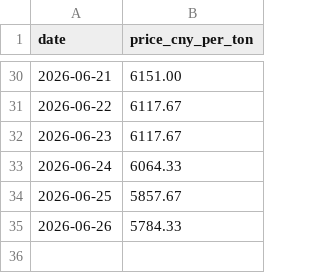
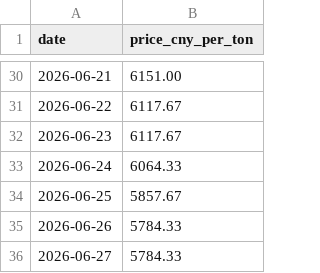
Before and after one commit to Sviliesid13/SunSirs-Benzoic-Acid-Price-Scraper, a CSV file: prices.csv, drawn as a sheet; only a part is shown, gaps mark what is left out.

```diff
--- a/prices.csv
+++ b/prices.csv
@@ -35 +35,2 @@ date,price_cny_per_ton
 2026-06-26,5784.33
+2026-06-27,5784.33
```
